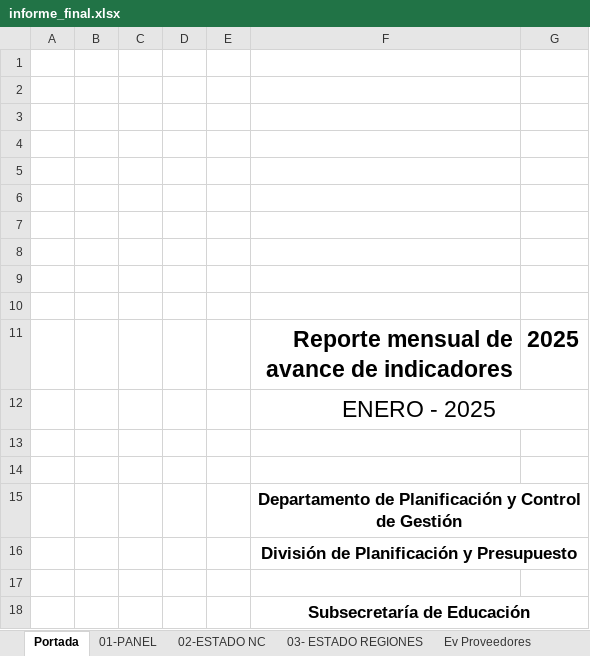
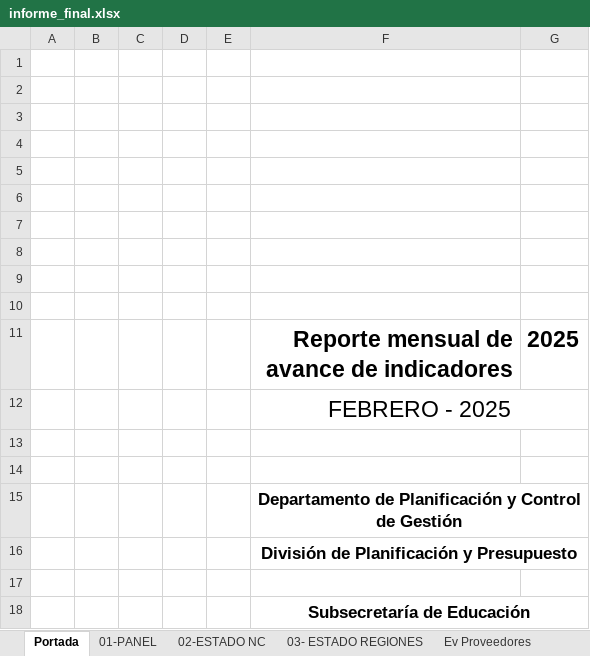
Before and after one commit to joaquinMineduc/ARMM, an Excel workbook: Backend/output/informe_final.xlsx, sheet Portada, drawn as a sheet; values as stored, in another font and other column widths than the file's, no borders; charts and pictures not drawn; the diff names each change by its address in the sheet, - before the commit and + after, or states it on an @@ line.

```diff
--- a/Backend/output/informe_final.xlsx (sheet Portada)
+++ b/Backend/output/informe_final.xlsx (sheet Portada)
-F12: ENERO - 2025
+F12: FEBRERO - 2025
```
Also changed, not shown: sheet Convenios ADP, sheet 01-PANEL, sheet 03- ESTADO REGIONES, sheet 02-ESTADO NC, sheet Gestión de riesgos, charts or pictures, Backend/Input/Reports/formato.xlsx, 3 other files.
